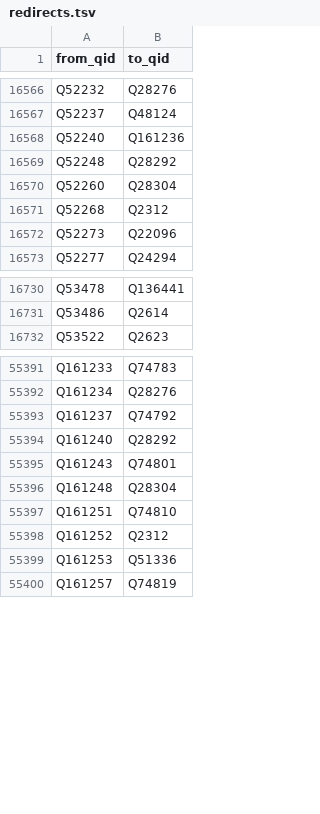
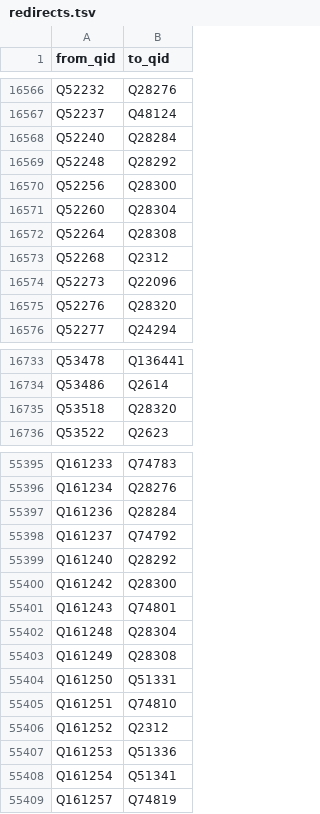
Before and after one commit to EmmaLeonhart/order.life, a TSV file: wikibase/analysis/redirects.tsv, drawn as a sheet; only a part is shown, gaps mark what is left out.

```diff
--- a/wikibase/analysis/redirects.tsv
+++ b/wikibase/analysis/redirects.tsv
@@ -16567,7 +16567,10 @@ Q52232	Q28276
 Q52237	Q48124
-Q52240	Q161236
+Q52240	Q28284
 Q52248	Q28292
+Q52256	Q28300
 Q52260	Q28304
+Q52264	Q28308
 Q52268	Q2312
 Q52273	Q22096
+Q52276	Q28320
 Q52277	Q24294
@@ -16731,2 +16734,3 @@ Q53478	Q136441
 Q53486	Q2614
+Q53518	Q28320
 Q53522	Q2623
@@ -55392,6 +55396,10 @@ Q161233	Q74783
 Q161234	Q28276
+Q161236	Q28284
 Q161237	Q74792
 Q161240	Q28292
+Q161242	Q28300
 Q161243	Q74801
 Q161248	Q28304
+Q161249	Q28308
+Q161250	Q51331
 Q161251	Q74810
@@ -55399,2 +55407,3 @@ Q161252	Q2312
 Q161253	Q51336
+Q161254	Q51341
 Q161257	Q74819
```
Also changed, not shown: wikibase/analysis/spouses.tsv, 41 other files.
